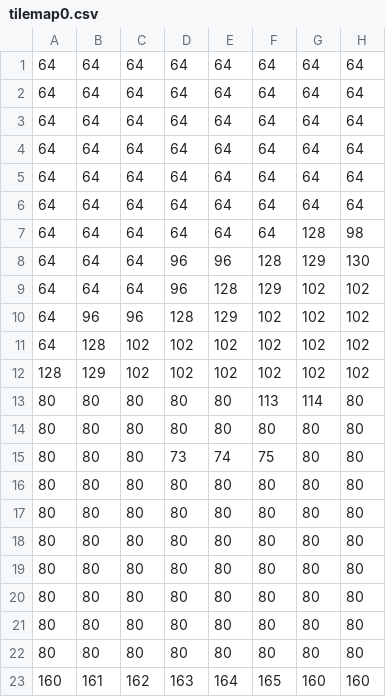
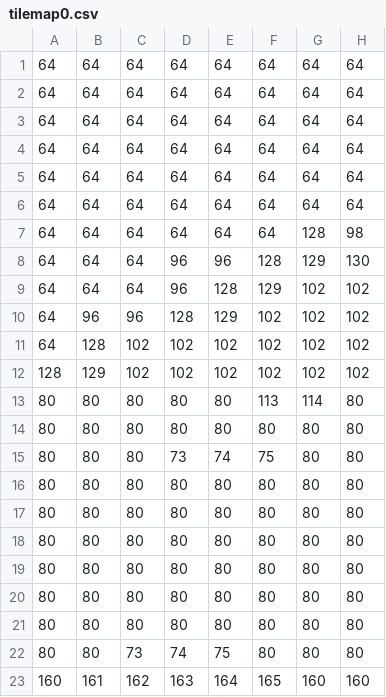
Before and after one commit to kikemadrigal/MSX1-MSX2-assambler-basic-fusion-c-alien, a CSV file: MSX2/Nextor/assets/tilemap0.csv, drawn as a sheet; only a part is shown; the diff names each change by its address in the sheet, - before the commit and + after, or states it on an @@ line.

```diff
--- a/MSX2/Nextor/assets/tilemap0.csv
+++ b/MSX2/Nextor/assets/tilemap0.csv
-C22: 80
+C22: 73
-D22: 80
+D22: 74
-E22: 80
+E22: 75
```
Also changed, not shown: MSX2/Nextor/assets/tilemap1.csv, 32 other files.
